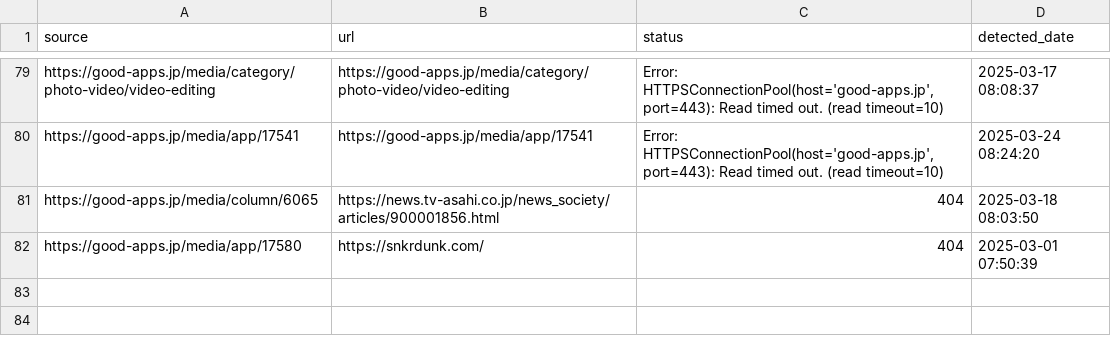
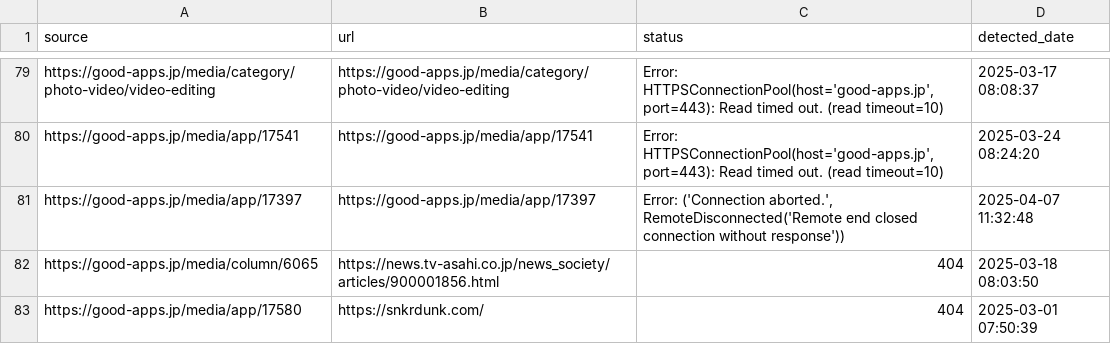
Before and after one commit to niki-nakamura/404-error-handling-and-SEO-optimization, a CSV file: broken_links.csv, drawn as a sheet; only a part is shown, gaps mark what is left out.

```diff
--- a/broken_links.csv
+++ b/broken_links.csv
@@ -80,2 +80,3 @@ https://good-apps.jp/media/category/photo-video/video-editing,https://good-apps.
 https://good-apps.jp/media/app/17541,https://good-apps.jp/media/app/17541,"Error: HTTPSConnectionPool(host='good-apps.jp', port=443): Read timed out. (read timeout=10)",2025-03-24 08:24:20
+https://good-apps.jp/media/app/17397,https://good-apps.jp/media/app/17397,"Error: ('Connection aborted.', RemoteDisconnected('Remote end closed connection without response'))",2025-04-07 11:32:48
 https://good-apps.jp/media/column/6065,https://news.tv-asahi.co.jp/news_society/articles/900001856.html,404,2025-03-18 08:03:50
```
